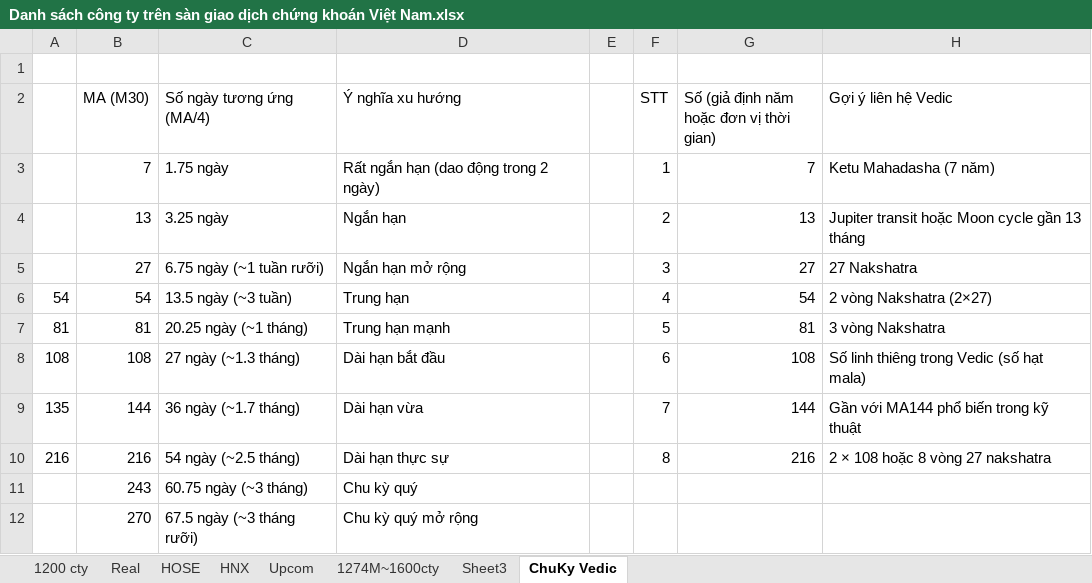
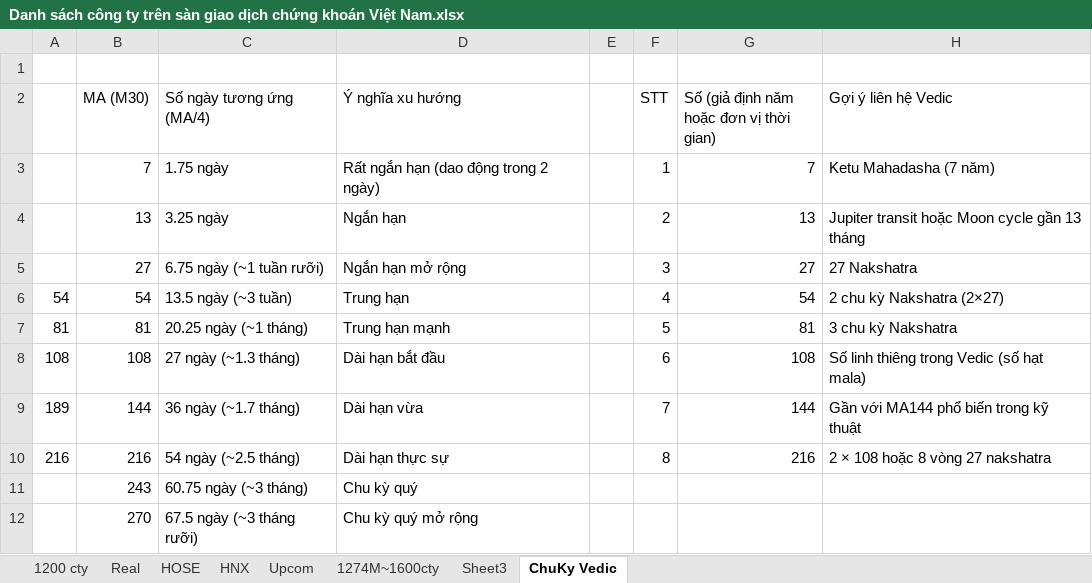
Before and after one commit to khanhduyapt/BiGek-1, an Excel workbook: bsc_scan_binance/src/main/resources/MQL5/tvdatafeed/Danh sách công ty trên sàn giao dịch chứng khoán Việt Nam.xlsx, sheet ChuKy Vedic, drawn as a sheet; values as stored, in another font and other column widths than the file's, no borders; the diff names each change by its address in the sheet, - before the commit and + after, or states it on an @@ line.

```diff
--- a/bsc_scan_binance/src/main/resources/MQL5/tvdatafeed/Danh sách công ty trên sàn giao dịch chứng khoán Việt Nam.xlsx (sheet ChuKy Vedic)
+++ b/bsc_scan_binance/src/main/resources/MQL5/tvdatafeed/Danh sách công ty trên sàn giao dịch chứng khoán Việt Nam.xlsx (sheet ChuKy Vedic)
-H6 (Gợi ý liên hệ Vedic): 2 vòng Nakshatra (2×27)
+H6 (Gợi ý liên hệ Vedic): 2 chu kỳ Nakshatra (2×27)
-H7 (Gợi ý liên hệ Vedic): 3 vòng Nakshatra
+H7 (Gợi ý liên hệ Vedic): 3 chu kỳ Nakshatra
-A9: 135
+A9: 189
```
Also changed, not shown: 1 other file.
